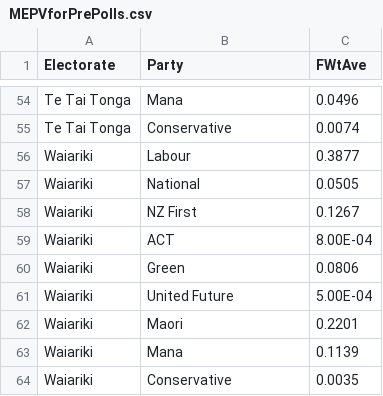
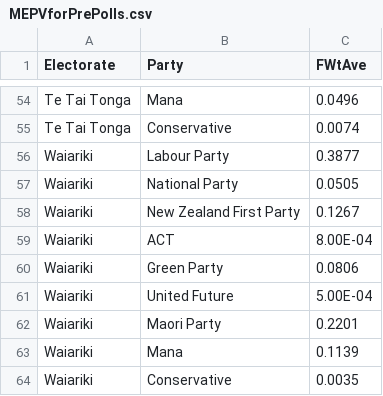
Before and after one commit to nzherald/nz-election-prediction, a CSV file: per-poll-simulations/common/MEPVforPrePolls.csv, drawn as a sheet; only a part is shown, gaps mark what is left out; the diff covers the shown part only.

```diff
--- a/per-poll-simulations/common/MEPVforPrePolls.csv
+++ b/per-poll-simulations/common/MEPVforPrePolls.csv
@@ -55,9 +55,9 @@ Te Tai Tonga,Mana,0.0496
 Te Tai Tonga,Conservative,0.0074
-Waiariki,Labour,0.3877
-Waiariki,National,0.0505
-Waiariki,NZ First,0.1267
+Waiariki,Labour Party,0.3877
+Waiariki,National Party,0.0505
+Waiariki,New Zealand First Party,0.1267
 Waiariki,ACT,8.00E-04
-Waiariki,Green,0.0806
+Waiariki,Green Party,0.0806
 Waiariki,United Future,5.00E-04
-Waiariki,Maori,0.2201
+Waiariki,Maori Party,0.2201
 Waiariki,Mana,0.1139
```
Also changed, not shown: 30 edited cells elsewhere in this file.
